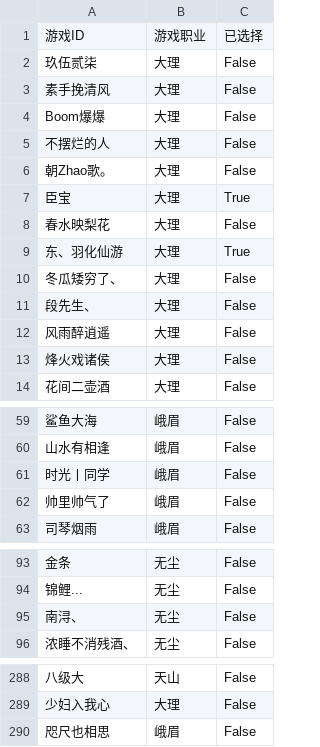
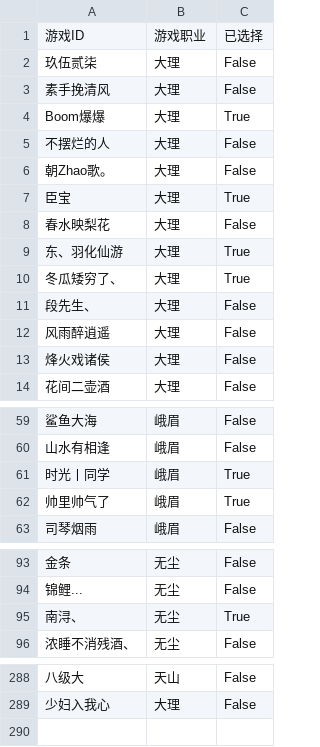
Before and after one commit to elliottfeng/game-team-system, a CSV file: data/players.csv, drawn as a sheet; only a part is shown, gaps mark what is left out; the diff covers the shown part only; the diff names each change by its address in the sheet, - before the commit and + after, or states it on an @@ line.

Commit message:
Update players data

```diff
--- a/data/players.csv
+++ b/data/players.csv
-C4: False
+C4: True
-C10: False
+C10: True
-C61:C62: False
+C61:C62: True
-C95: False
+C95: True
-row 290: 咫尺也相思 | 峨眉 | False
```
Also changed, not shown: 1 edited cell elsewhere in this file.
